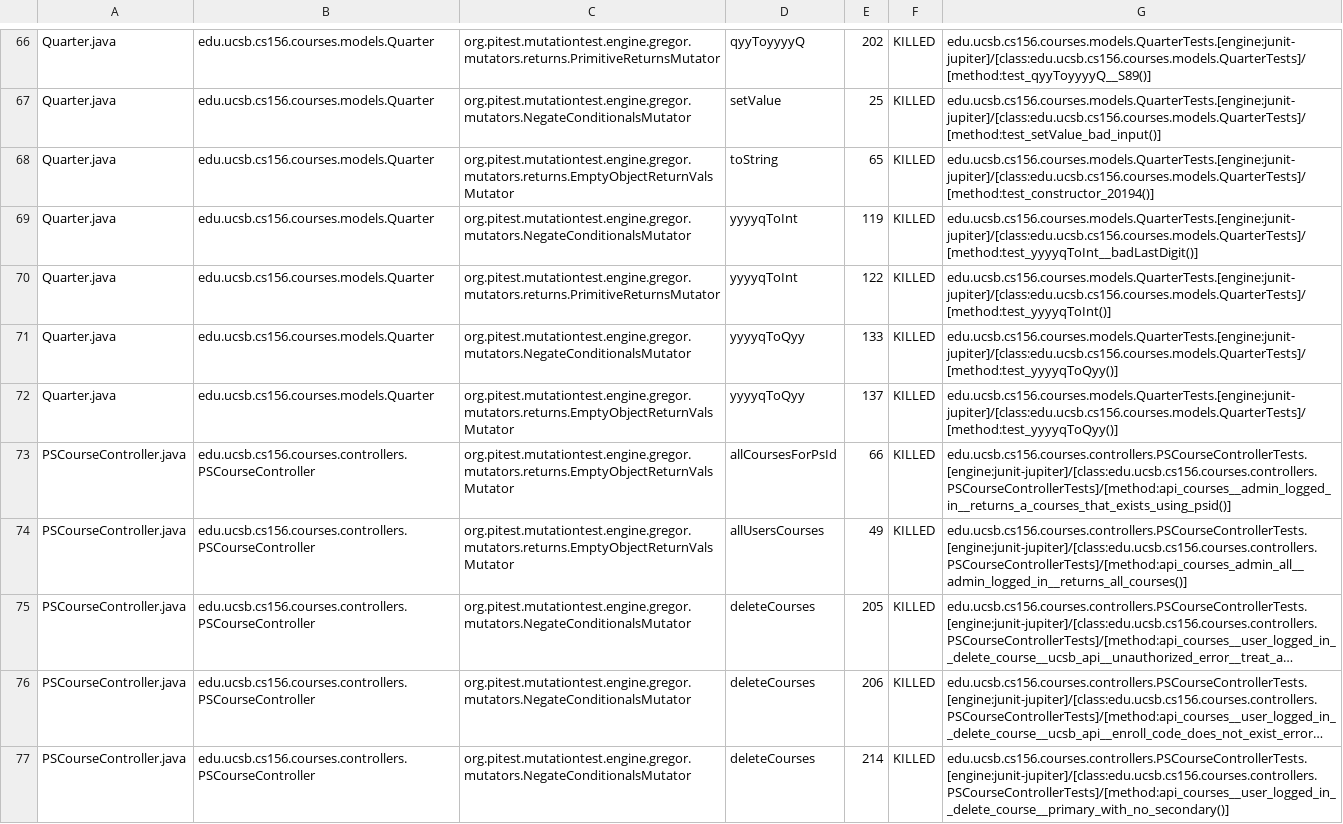
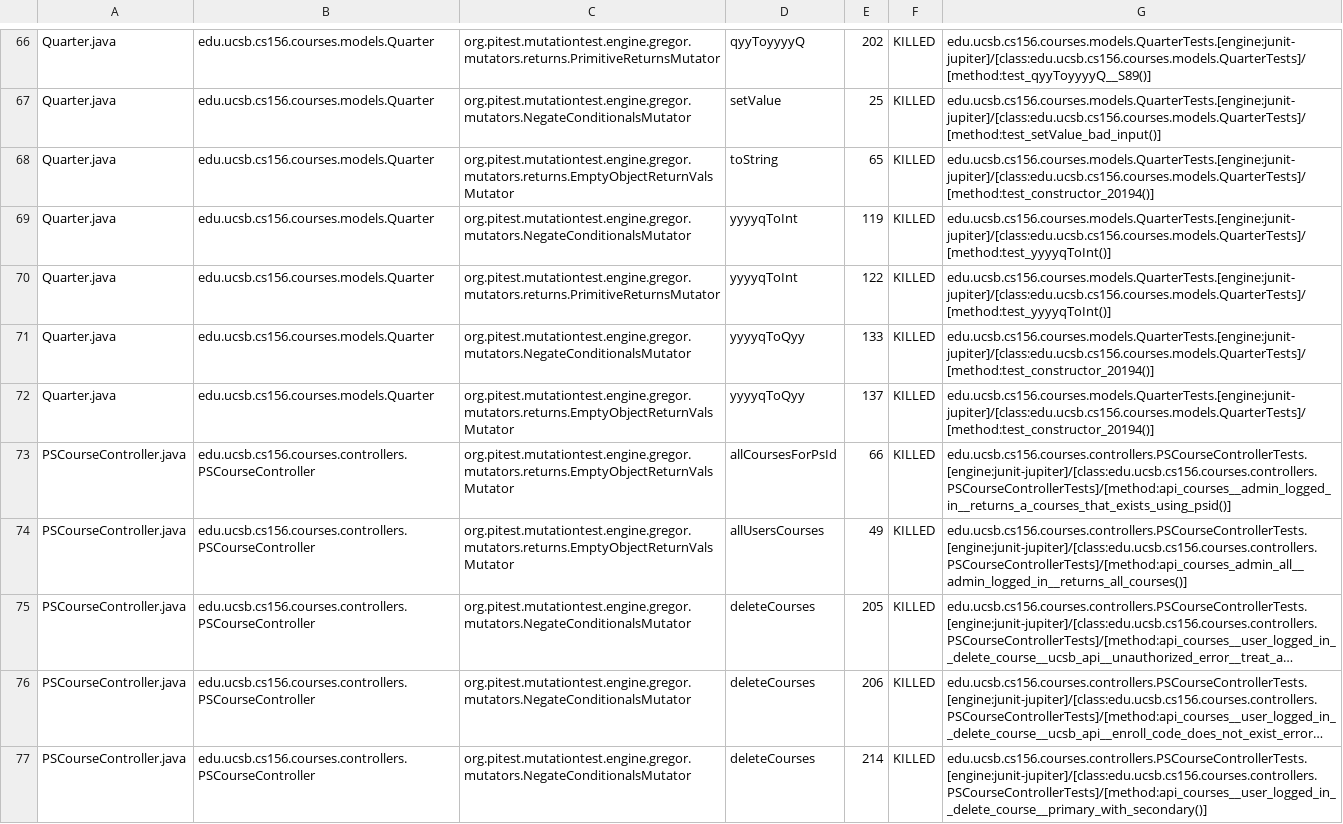
Before and after one commit to ucsb-cs156-f24/proj-courses-f24-03, a CSV file: prs/15/pitest/mutations.csv, drawn as a sheet; only a part is shown, gaps mark what is left out; long unchanged cells end in …; the diff covers the shown part only; the diff names each change by its address in the sheet, - before the commit and + after, or states it on an @@ line.

Commit message:
Deploying to gh-pages from @ ucsb-cs156-f24/proj-courses-f24-03@84f4834d5391df389eb786487f5f6ca1bafcb90d 🚀

```diff
--- a/prs/15/pitest/mutations.csv
+++ b/prs/15/pitest/mutations.csv
-G69: edu.ucsb.cs156.courses.models.QuarterTests.[engine:junit-jupiter]/[class:edu.ucsb.cs156.courses.models.QuarterTests]/[method:test_yyyyqToInt__badLastDigit()]
+G69: edu.ucsb.cs156.courses.models.QuarterTests.[engine:junit-jupiter]/[class:edu.ucsb.cs156.courses.models.QuarterTests]/[method:test_yyyyqToInt()]
-G71:G72: edu.ucsb.cs156.courses.models.QuarterTests.[engine:junit-jupiter]/[class:edu.ucsb.cs156.courses.models.QuarterTests]/[method:test_yyyyqToQyy()]
+G71:G72: edu.ucsb.cs156.courses.models.QuarterTests.[engine:junit-jupiter]/[class:edu.ucsb.cs156.courses.models.QuarterTests]/[method:test_constructor_20194()]
-G77: edu.ucsb.cs156.courses.controllers.PSCourseControllerTests.[engine:junit-jupiter]/[class:edu.ucsb.cs156.courses.controllers.PSCourseControllerTests]/[method:api_courses__user_logged_in__delete_course__primary_with_no_secondary()]
+G77: edu.ucsb.cs156.courses.controllers.PSCourseControllerTests.[engine:junit-jupiter]/[class:edu.ucsb.cs156.courses.controllers.PSCourseControllerTests]/[method:api_courses__user_logged_in__delete_course__primary_with_secondary()]
```
Also changed, not shown: 59 edited cells elsewhere in this file, 44 other files.
